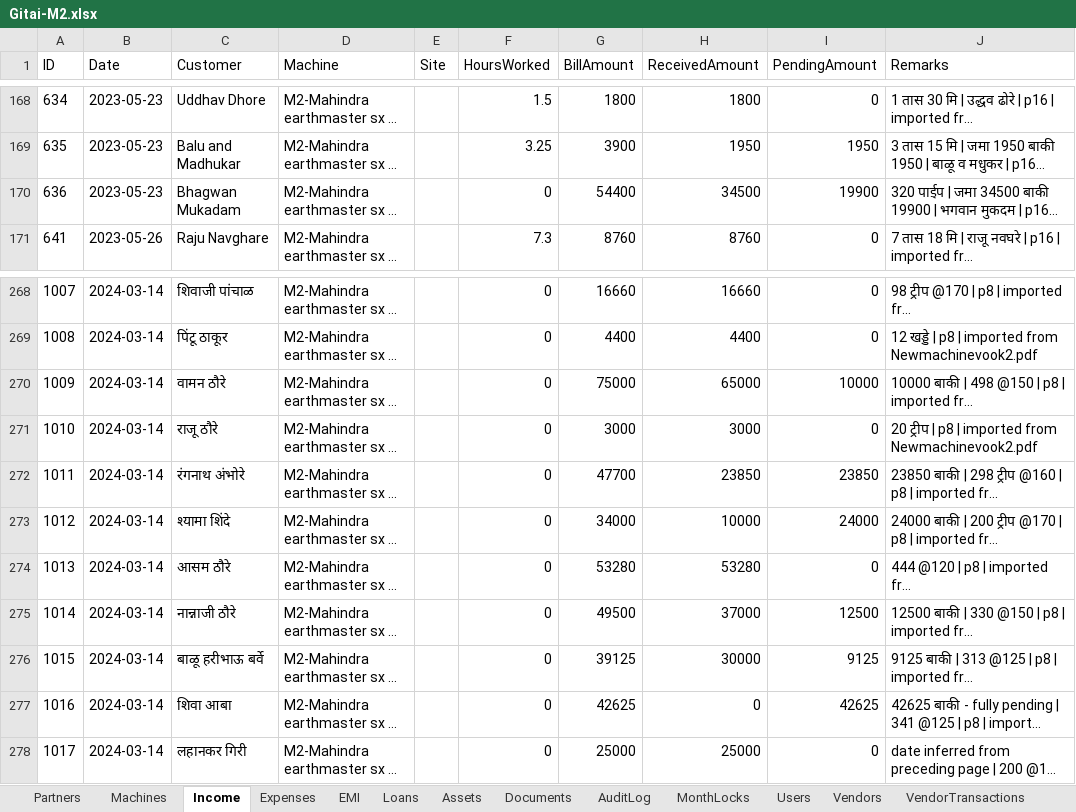
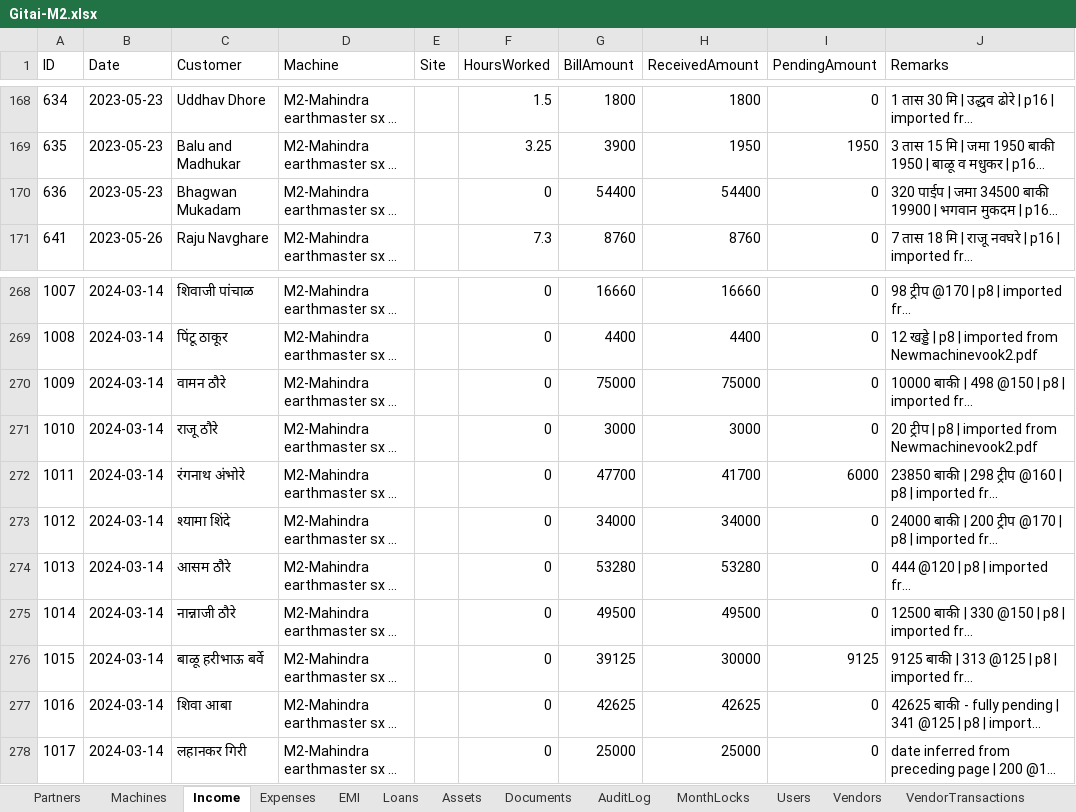
Before and after one commit to Vijay-Barve/Gitai-earthmover, an Excel workbook: Gitai-M2.xlsx, sheet Income, drawn as a sheet; only a part is shown, gaps mark what is left out; long unchanged cells end in …; values as stored, in another font and other column widths than the file's, no borders; the diff names each change by its address in the sheet, - before the commit and + after, or states it on an @@ line.

```diff
--- a/Gitai-M2.xlsx (sheet Income)
+++ b/Gitai-M2.xlsx (sheet Income)
-H170 (ReceivedAmount): 34500
+H170 (ReceivedAmount): 54400
-I170 (PendingAmount): 19900
+I170 (PendingAmount): 0
-H270 (ReceivedAmount): 65000
+H270 (ReceivedAmount): 75000
-I270 (PendingAmount): 10000
+I270 (PendingAmount): 0
-H272 (ReceivedAmount): 23850
+H272 (ReceivedAmount): 41700
-I272 (PendingAmount): 23850
+I272 (PendingAmount): 6000
-H273 (ReceivedAmount): 10000
+H273 (ReceivedAmount): 34000
-I273 (PendingAmount): 24000
+I273 (PendingAmount): 0
-H275 (ReceivedAmount): 37000
+H275 (ReceivedAmount): 49500
-I275 (PendingAmount): 12500
+I275 (PendingAmount): 0
-H277 (ReceivedAmount): 0
+H277 (ReceivedAmount): 42625
-I277 (PendingAmount): 42625
+I277 (PendingAmount): 0
```
Also changed, not shown: sheet AuditLog, Gitai-M1.xlsx, 3 other files.
